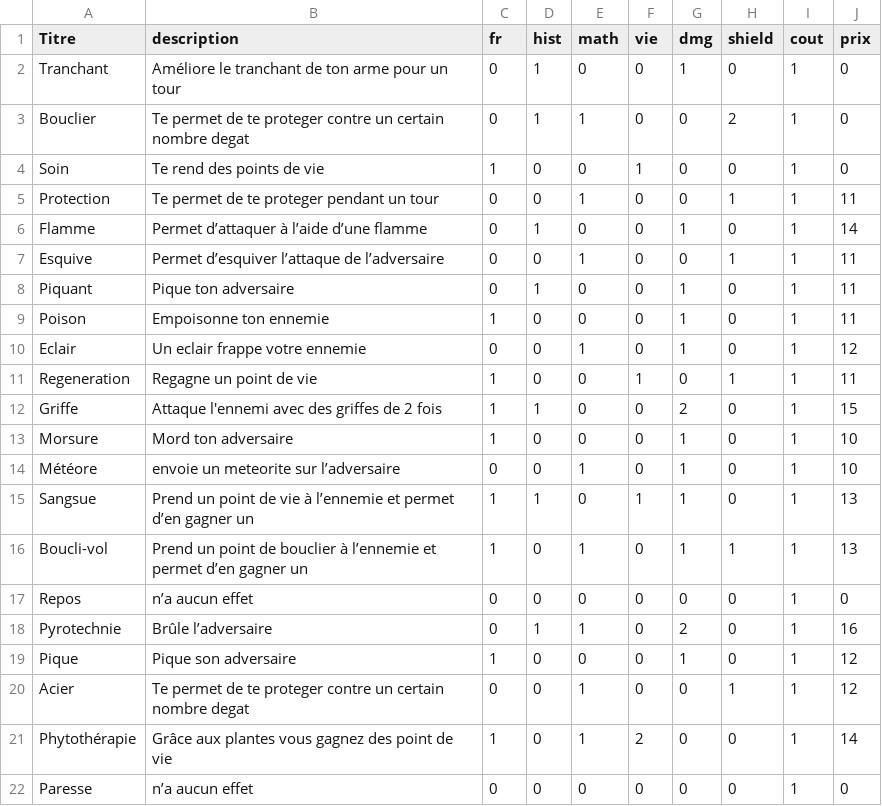
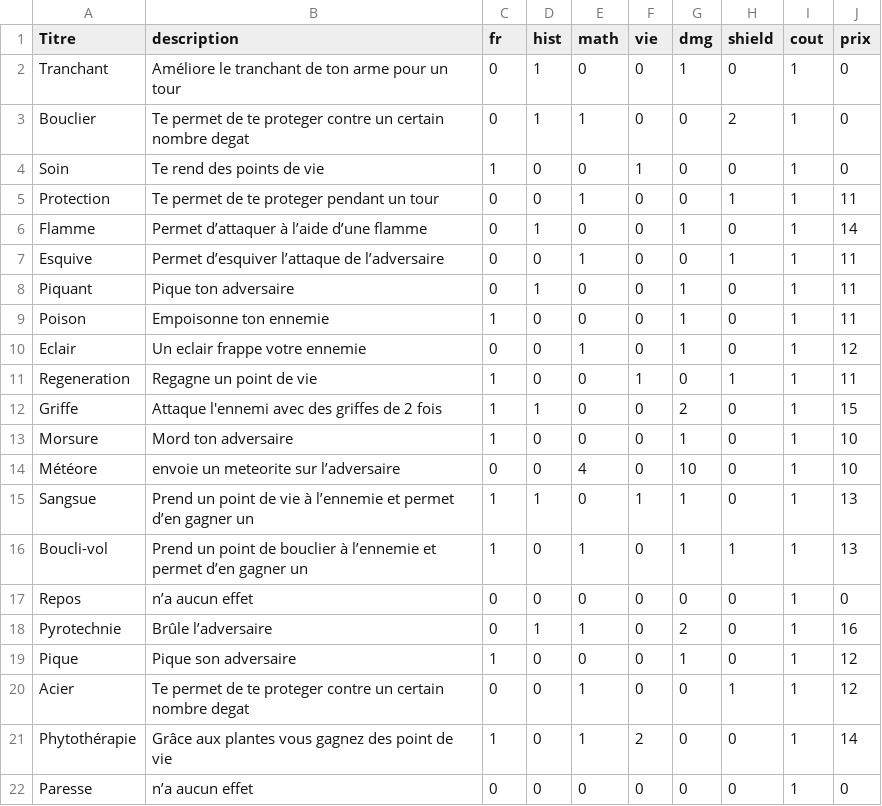
Before and after one commit to hugoD4846/Dozel, a CSV file: classes/Page.csv, drawn as a sheet.

```diff
--- a/classes/Page.csv
+++ b/classes/Page.csv
@@ -13,3 +13,3 @@ Griffe,Attaque l'ennemi avec des griffes de 2 fois,1,1,0,0,2,0,1,15
 Morsure,Mord ton adversaire ,1,0,0,0,1,0,1,10
-Météore,envoie un meteorite sur l’adversaire,0,0,1,0,1,0,1,10
+Météore,envoie un meteorite sur l’adversaire,0,0,4,0,10,0,1,10
 Sangsue,Prend un point de vie à l’ennemie et permet d’en gagner un,1,1,0,1,1,0,1,13
```
Also changed, not shown: classes/Save.csv, ressources/Page.csv, 11 other files.
